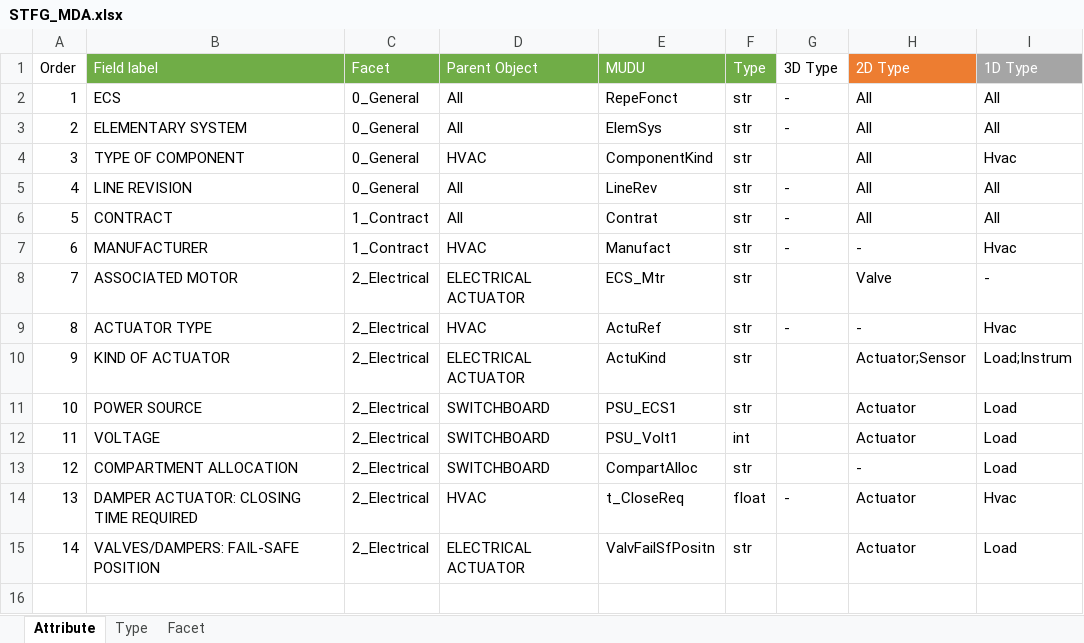
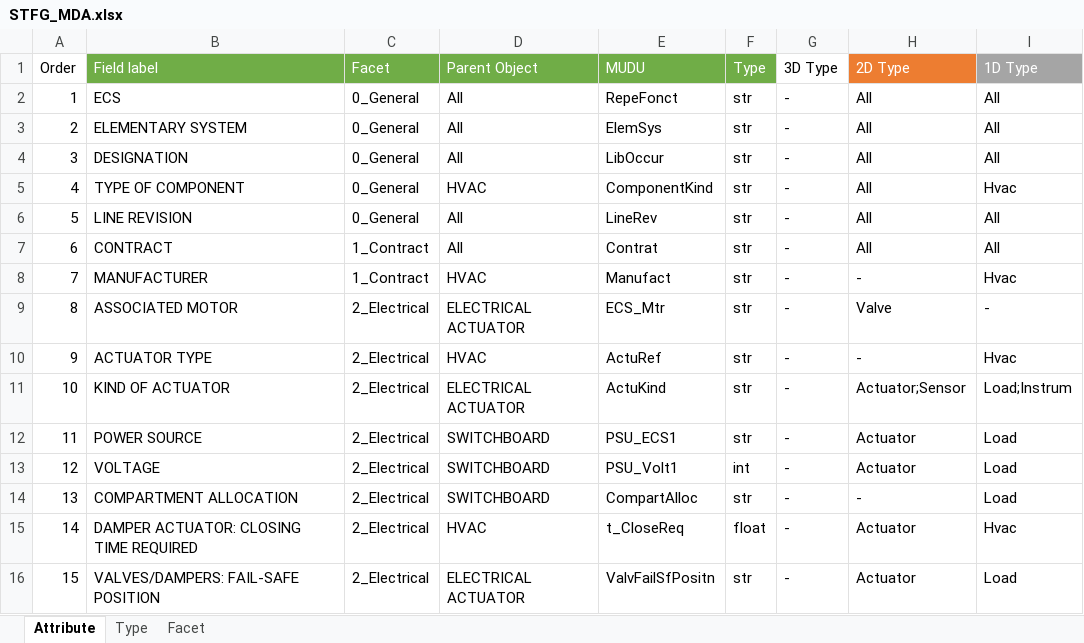
Before and after one commit to tquintard/STF_Generator, an Excel workbook: mdm/STFG_MDA.xlsx, sheet Attribute, drawn as a sheet; values as stored, in another font and other column widths than the file's, no borders; table styles not drawn; addresses are those after the commit; the diff names each change by its address in the sheet, - before the commit and + after, or states it on an @@ line.

```diff
--- a/mdm/STFG_MDA.xlsx (sheet Attribute)
+++ b/mdm/STFG_MDA.xlsx (sheet Attribute)
+row 4: 3 | DESIGNATION | 0_General | All | LibOccur | str | - | All | All
@@ column A (Order) renumbered from row 5 down @@
-G5 (3D Type): (empty)
+G5 (3D Type): -
-G9 (3D Type): (empty)
+G9 (3D Type): -
-G11:G14 (3D Type): (empty)
+G11:G14 (3D Type): -
-G16 (3D Type): (empty)
+G16 (3D Type): -
```
Also changed, not shown: 7 other files.
